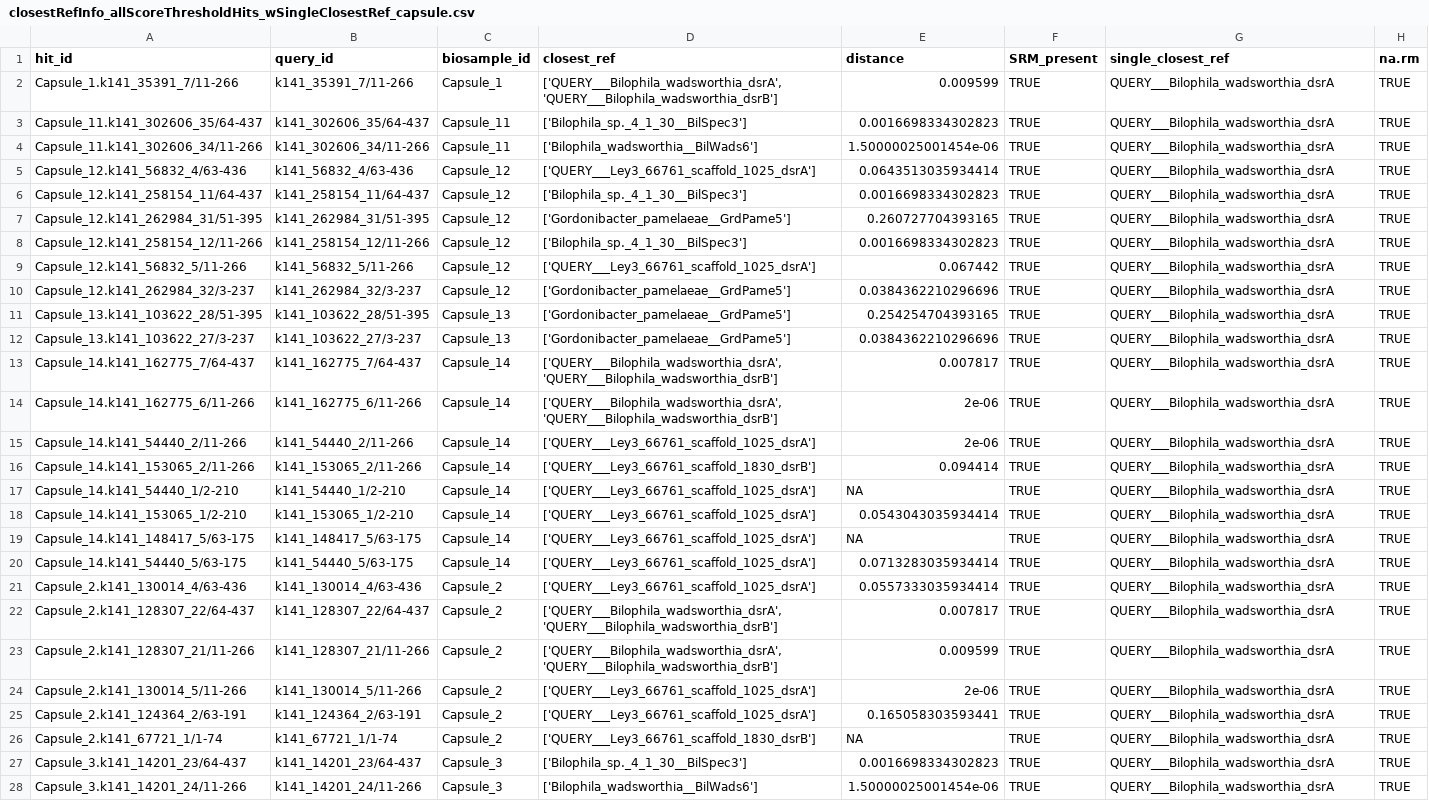
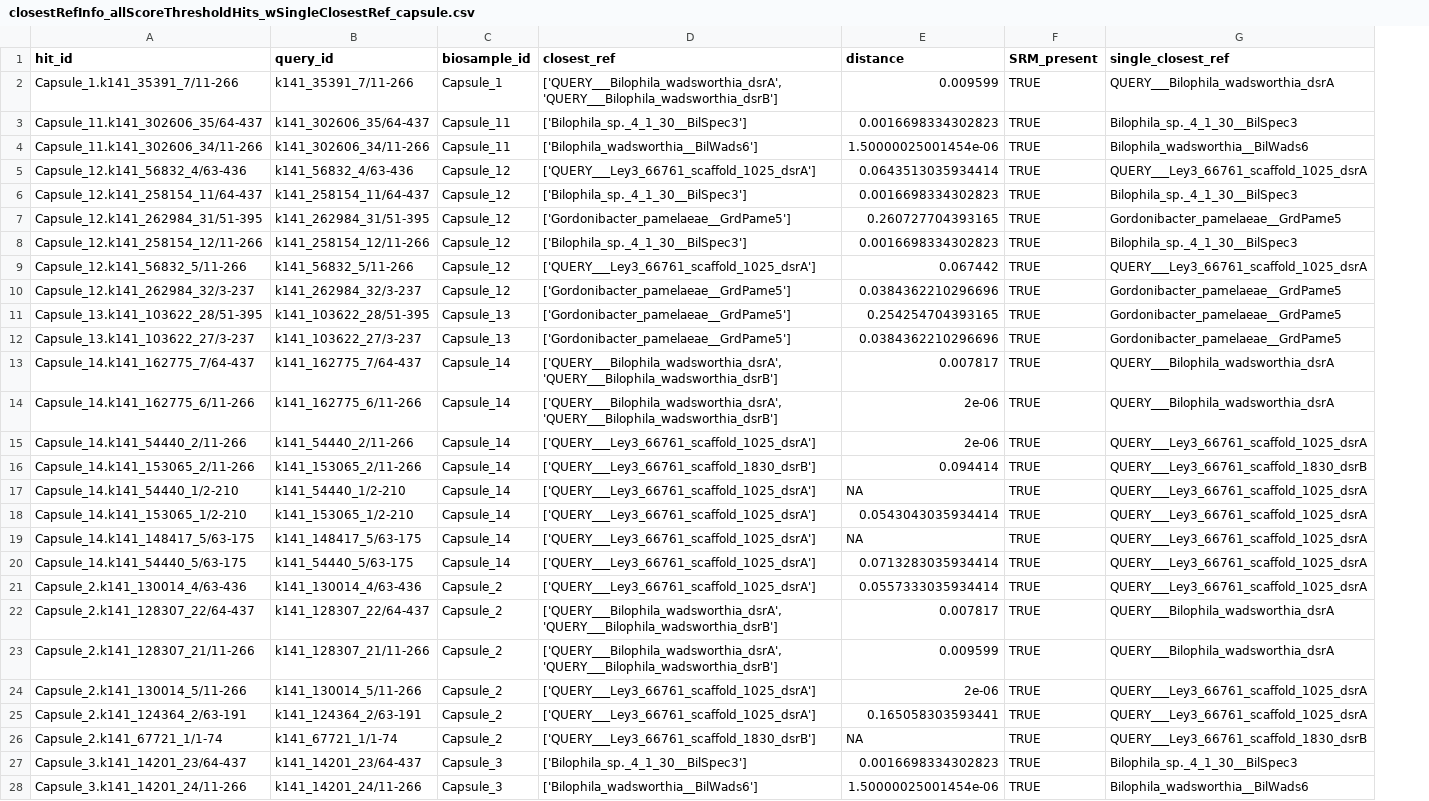
Before and after one commit to daigleeliza/human-gut-ssrm-capscan, a CSV file: data/closestRefInfo_allScoreThresholdHits_wSingleClosestRef_capsule.csv, drawn as a sheet; only a part is shown; the diff covers the shown part only; the diff names each change by its address in the sheet, - before the commit and + after, or states it on an @@ line.

```diff
--- a/data/closestRefInfo_allScoreThresholdHits_wSingleClosestRef_capsule.csv
+++ b/data/closestRefInfo_allScoreThresholdHits_wSingleClosestRef_capsule.csv
-column H (na.rm), rows 2-28: all TRUE
-G3 (single_closest_ref): QUERY___Bilophila_wadsworthia_dsrA
+G3 (single_closest_ref): Bilophila_sp._4_1_30__BilSpec3
-G4 (single_closest_ref): QUERY___Bilophila_wadsworthia_dsrA
+G4 (single_closest_ref): Bilophila_wadsworthia__BilWads6
-G5 (single_closest_ref): QUERY___Bilophila_wadsworthia_dsrA
+G5 (single_closest_ref): QUERY___Ley3_66761_scaffold_1025_dsrA
-G6 (single_closest_ref): QUERY___Bilophila_wadsworthia_dsrA
+G6 (single_closest_ref): Bilophila_sp._4_1_30__BilSpec3
-G7 (single_closest_ref): QUERY___Bilophila_wadsworthia_dsrA
+G7 (single_closest_ref): Gordonibacter_pamelaeae__GrdPame5
-G8 (single_closest_ref): QUERY___Bilophila_wadsworthia_dsrA
+G8 (single_closest_ref): Bilophila_sp._4_1_30__BilSpec3
-G9 (single_closest_ref): QUERY___Bilophila_wadsworthia_dsrA
+G9 (single_closest_ref): QUERY___Ley3_66761_scaffold_1025_dsrA
-G10:G12 (single_closest_ref): QUERY___Bilophila_wadsworthia_dsrA
+G10:G12 (single_closest_ref): Gordonibacter_pamelaeae__GrdPame5
-G15 (single_closest_ref): QUERY___Bilophila_wadsworthia_dsrA
+G15 (single_closest_ref): QUERY___Ley3_66761_scaffold_1025_dsrA
-G16 (single_closest_ref): QUERY___Bilophila_wadsworthia_dsrA
+G16 (single_closest_ref): QUERY___Ley3_66761_scaffold_1830_dsrB
-G17:G21 (single_closest_ref): QUERY___Bilophila_wadsworthia_dsrA
+G17:G21 (single_closest_ref): QUERY___Ley3_66761_scaffold_1025_dsrA
-G24:G25 (single_closest_ref): QUERY___Bilophila_wadsworthia_dsrA
+G24:G25 (single_closest_ref): QUERY___Ley3_66761_scaffold_1025_dsrA
-G26 (single_closest_ref): QUERY___Bilophila_wadsworthia_dsrA
+G26 (single_closest_ref): QUERY___Ley3_66761_scaffold_1830_dsrB
-G27 (single_closest_ref): QUERY___Bilophila_wadsworthia_dsrA
+G27 (single_closest_ref): Bilophila_sp._4_1_30__BilSpec3
-G28 (single_closest_ref): QUERY___Bilophila_wadsworthia_dsrA
+G28 (single_closest_ref): Bilophila_wadsworthia__BilWads6
```
Also changed, not shown: 108 edited cells elsewhere in this file, 7 other files.
